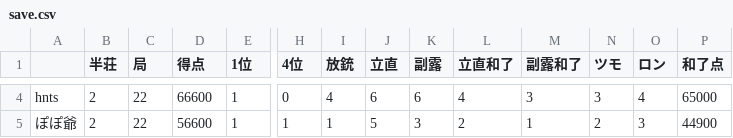
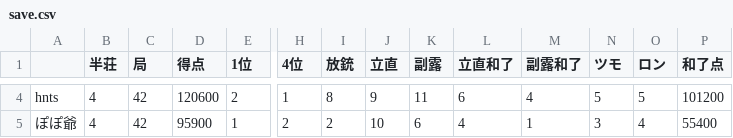
Before and after one commit to Kyaneko/mahjong, a CSV file: save.csv, drawn as a sheet; only a part is shown, gaps mark what is left out; the diff covers the shown part only; the diff names each change by its address in the sheet, - before the commit and + after, or states it on an @@ line.

```diff
--- a/save.csv
+++ b/save.csv
-B4:B5 (半荘): 2
+B4:B5 (半荘): 4
-C4:C5 (局): 22
+C4:C5 (局): 42
-D4 (得点): 66600
+D4 (得点): 120600
-E4 (1位): 1
+E4 (1位): 2
-H4 (4位): 0
+H4 (4位): 1
-I4 (放銃): 4
+I4 (放銃): 8
-J4 (立直): 6
+J4 (立直): 9
-K4 (副露): 6
+K4 (副露): 11
-L4 (立直和了): 4
+L4 (立直和了): 6
-M4 (副露和了): 3
+M4 (副露和了): 4
-N4 (ツモ): 3
+N4 (ツモ): 5
-O4 (ロン): 4
+O4 (ロン): 5
-P4 (和了点): 65000
+P4 (和了点): 101200
-D5 (得点): 56600
+D5 (得点): 95900
-H5 (4位): 1
+H5 (4位): 2
-I5 (放銃): 1
+I5 (放銃): 2
-J5 (立直): 5
+J5 (立直): 10
-K5 (副露): 3
+K5 (副露): 6
-L5 (立直和了): 2
+L5 (立直和了): 4
-N5 (ツモ): 2
+N5 (ツモ): 3
-O5 (ロン): 3
+O5 (ロン): 4
-P5 (和了点): 44900
+P5 (和了点): 55400
```
Also changed, not shown: 26 edited cells elsewhere in this file.
